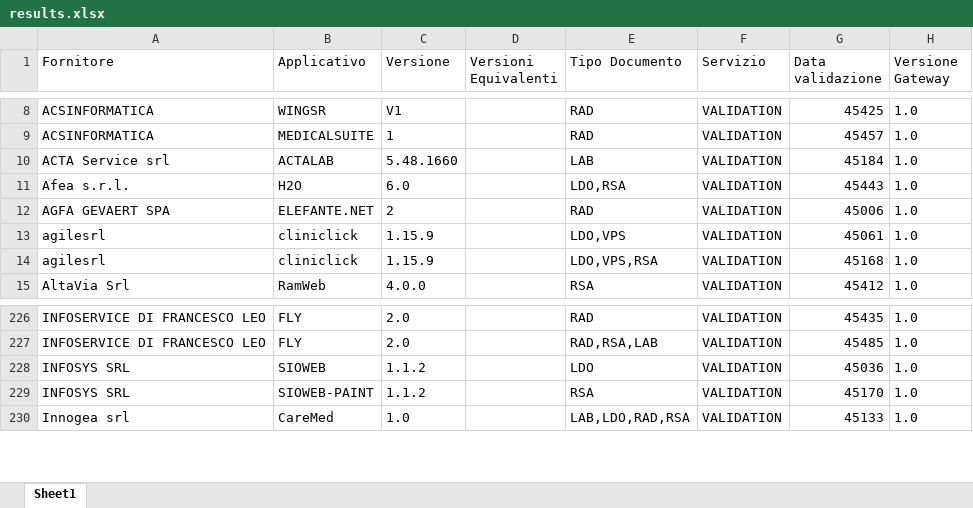
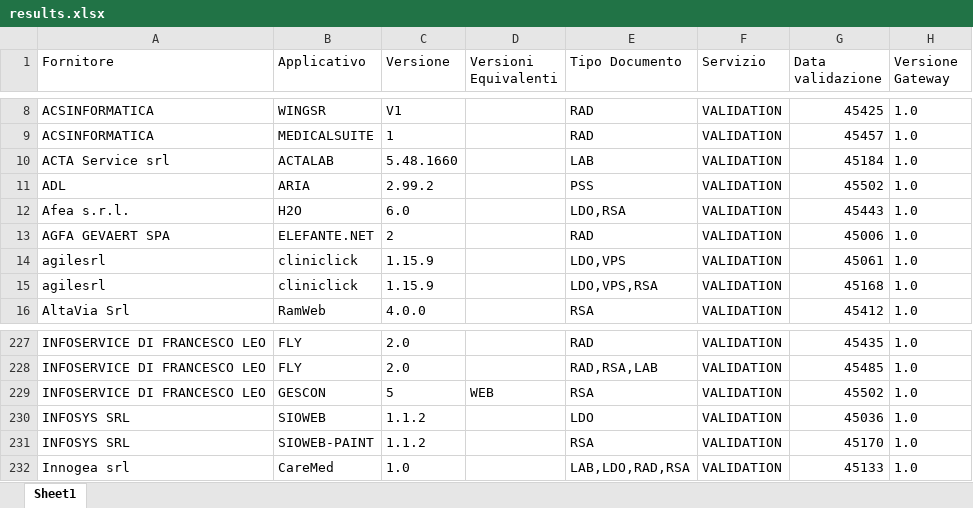
Before and after one commit to ministero-salute/it-fse-accreditati, an Excel workbook: RESULTS/results.xlsx, sheet Sheet1, drawn as a sheet; only a part is shown, gaps mark what is left out; values as stored, in another font and other column widths than the file's, no borders; the diff names each change by its address in the sheet, - before the commit and + after, or states it on an @@ line.

```diff
--- a/RESULTS/results.xlsx (sheet Sheet1)
+++ b/RESULTS/results.xlsx (sheet Sheet1)
+row 11: ADL | ARIA | 2.99.2 |  | PSS | VALIDATION | 45502 | 1.0
+row 229: INFOSERVICE DI FRANCESCO LEO | GESCON | 5 | WEB | RSA | VALIDATION | 45502 | 1.0
```
Also changed, not shown: 2 other files.
